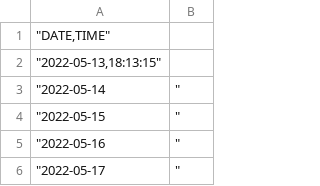
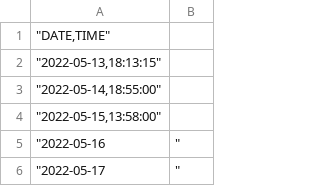
Before and after one commit to zeeq0h/BeReal, a CSV file: time.csv, drawn as a sheet; only a part is shown; removed rows and columns are numbered as before the commit, all else as after; the diff names each change by its address in the sheet, - before the commit and + after, or states it on an @@ line.

```diff
--- a/time.csv
+++ b/time.csv
-row 3: "2022-05-14 | "
-row 4: "2022-05-15 | "
+row 3: "2022-05-14,18:55:00"
+row 4: "2022-05-15,13:58:00"
```
Also changed, not shown: 2 other files.
